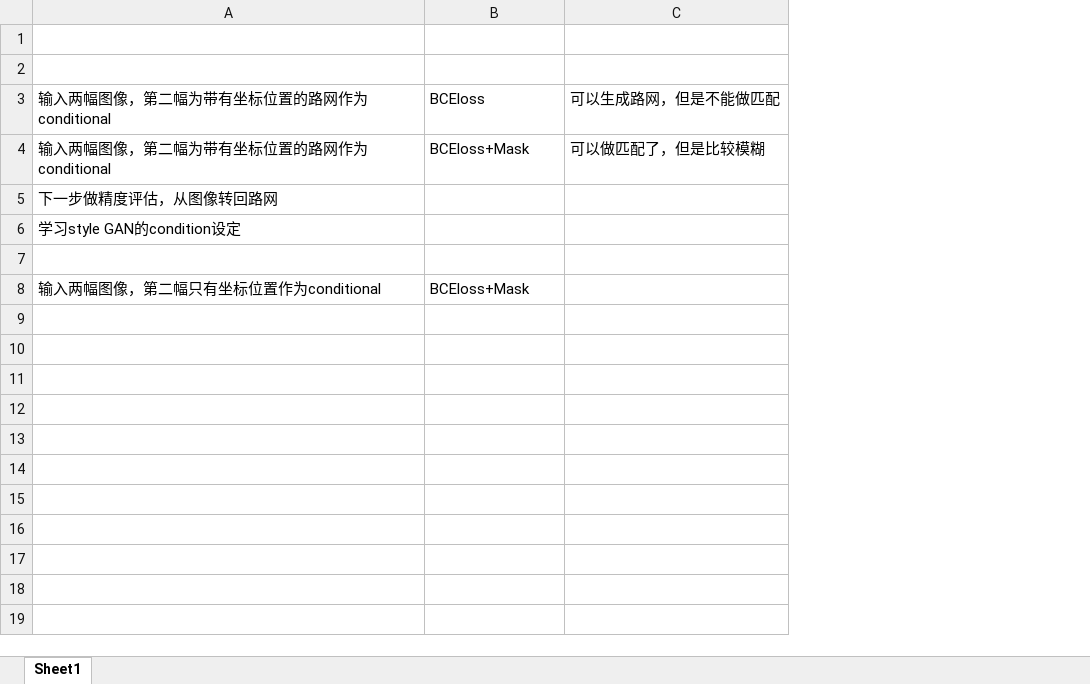
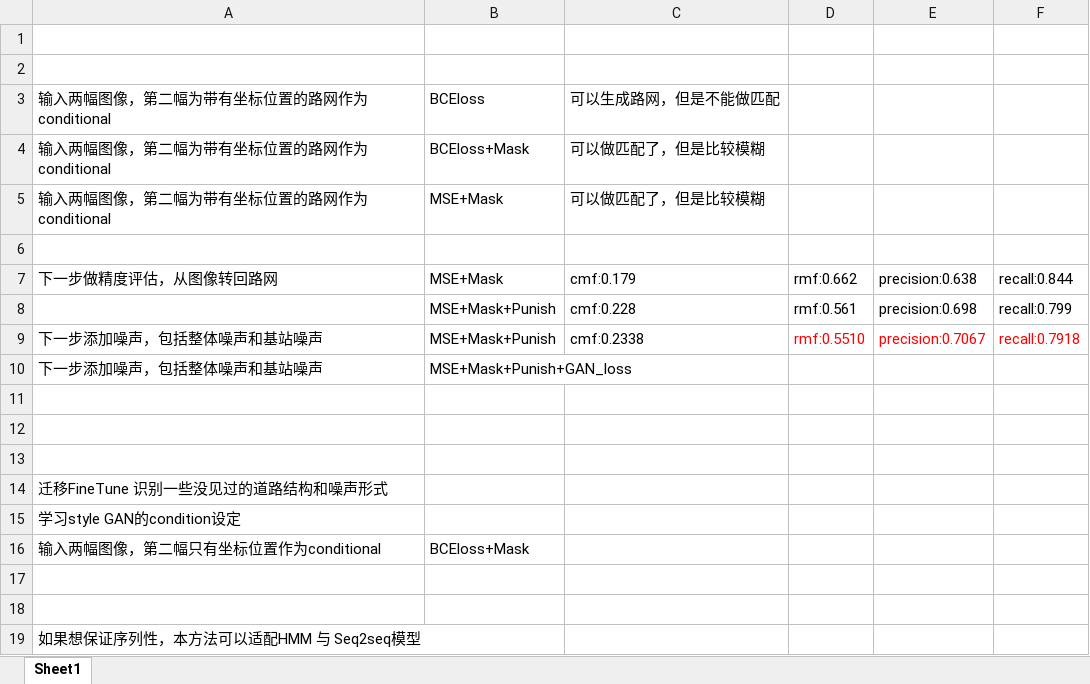
Before and after one commit to shiweijiezero/zsmm-mapmatching, an Excel workbook: src/model/实验表.xlsx, sheet Sheet1, drawn as a sheet; values as stored, in another font and other column widths than the file's, no borders; addresses are those after the commit; the diff names each change by its address in the sheet, - before the commit and + after, or states it on an @@ line.

```diff
--- a/src/model/实验表.xlsx (sheet Sheet1)
+++ b/src/model/实验表.xlsx (sheet Sheet1)
+column D, empty
+column E, empty
+column F, empty
+row 5: 输入两幅图像，第二幅为带有坐标位置的路网作为conditional | MSE+Mask | 可以做匹配了，但是比较模糊
+row 6: (empty)
+row 7: 下一步做精度评估，从图像转回路网 | MSE+Mask | cmf:0.179 | rmf:0.662 | precision:0.638 | recall:0.844
+row 8:  | MSE+Mask+Punish | cmf:0.228 | rmf:0.561 | precision:0.698 | recall:0.799
+row 9: 下一步添加噪声，包括整体噪声和基站噪声 | MSE+Mask+Punish | cmf:0.2338 | rmf:0.5510 | precision:0.7067 | recall:0.7918
+row 10: 下一步添加噪声，包括整体噪声和基站噪声 | MSE+Mask+Punish+GAN_loss
+row 11: (empty)
+row 12: (empty)
+row 13: (empty)
-A14: 下一步做精度评估，从图像转回路网
+A14: 迁移FineTune 识别一些没见过的道路结构和噪声形式
+row 16: 输入两幅图像，第二幅只有坐标位置作为conditional | BCEloss+Mask
-row 18: 输入两幅图像，第二幅只有坐标位置作为conditional | BCEloss+Mask
+row 18: (empty)
+row 19: 如果想保证序列性，本方法可以适配HMM 与 Seq2seq模型
```
Also changed, not shown: 11 other files.
